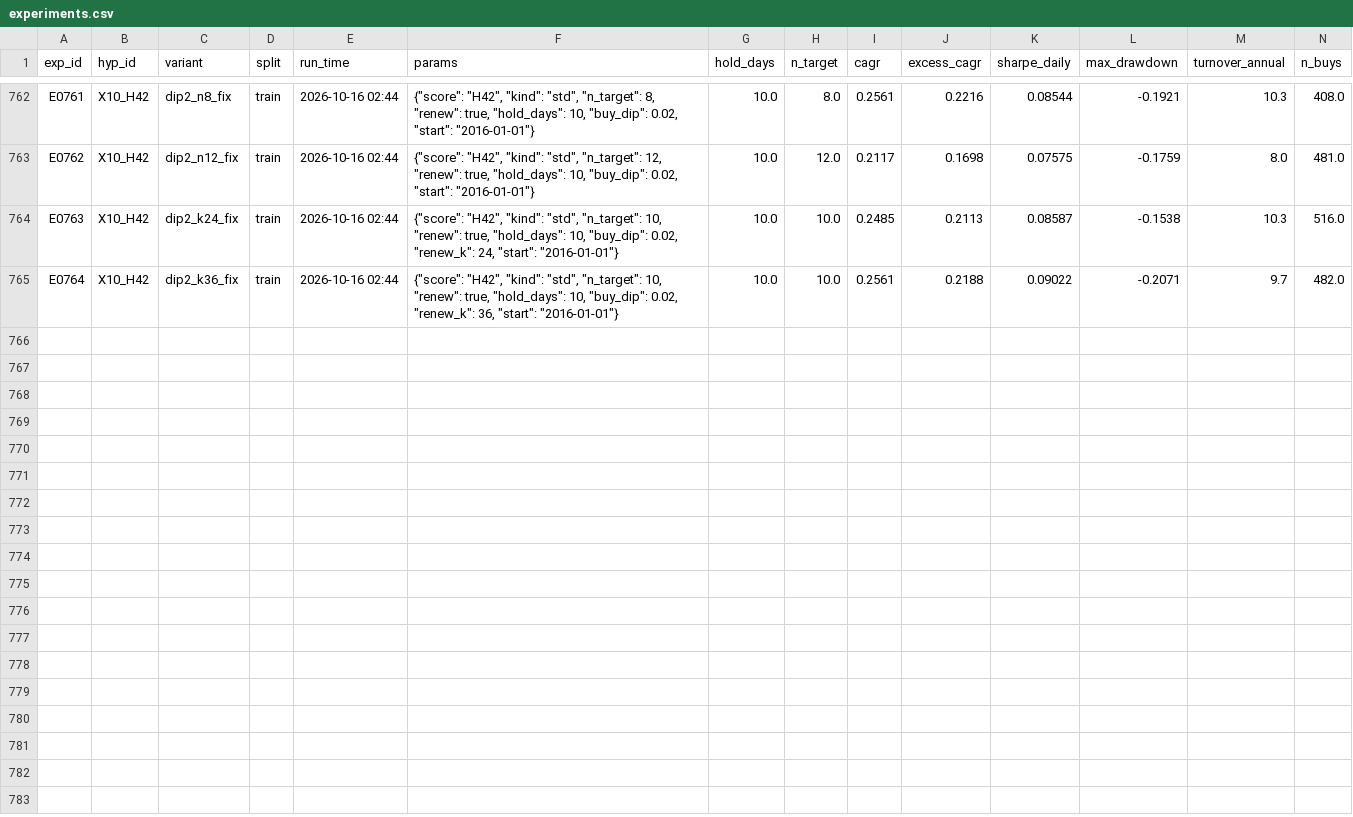
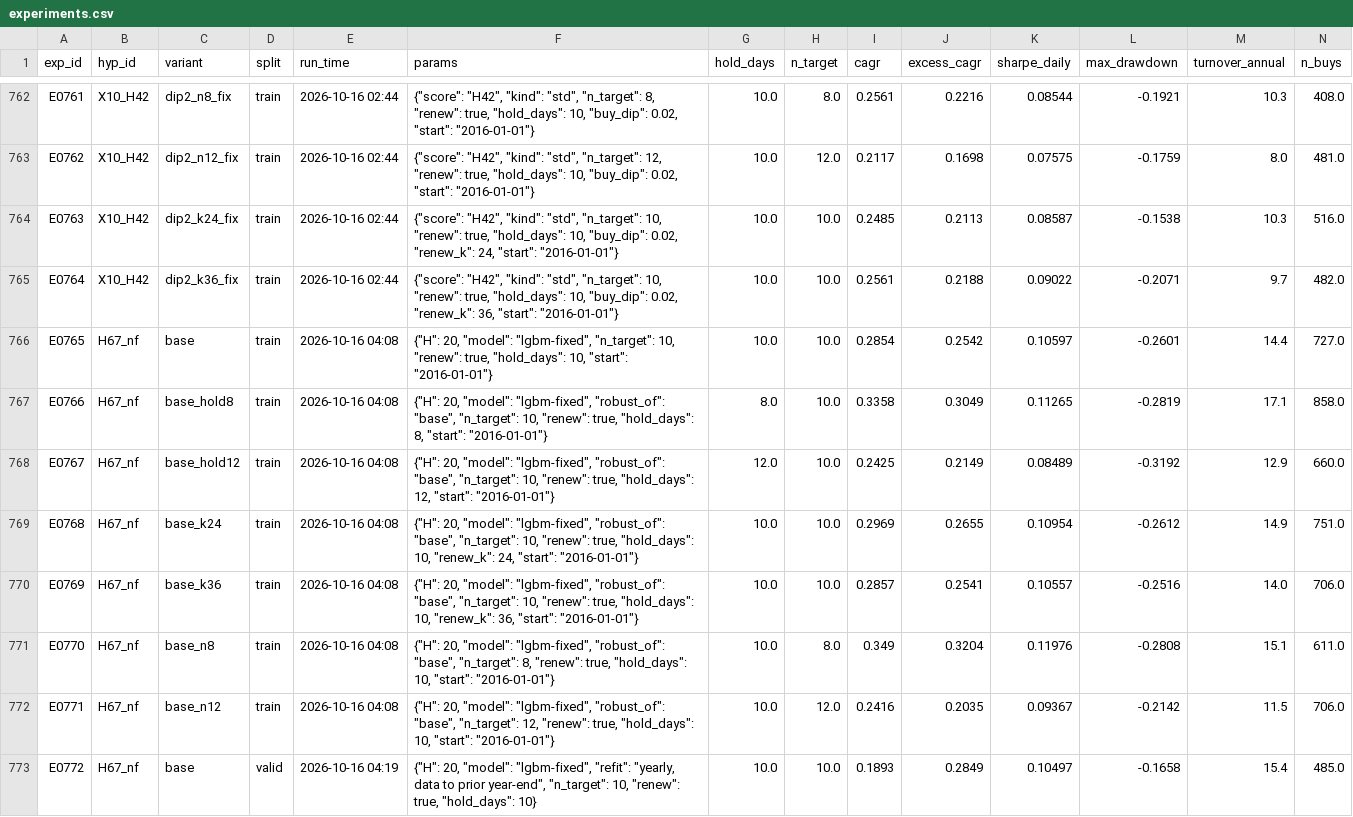
Before and after one commit to mugeezi/ashare-quant, a CSV file: experiments.csv, drawn as a sheet; only a part is shown, gaps mark what is left out; rows hold the shown columns only; the diff names each change by its address in the sheet, - before the commit and + after, or states it on an @@ line.

```diff
--- a/experiments.csv
+++ b/experiments.csv
+row 766: E0765 | H67_nf | base | train | 2026-10-16 04:08 | {"H": 20, "model": "lgbm-fixed", "n_target": 10, "renew": true, "hold_days": 10, "start": "2016-01-01"} | 10.0 | 10.0 | 0.2854 | 0.2542 | 0.10597 | -0.2601 | 14.4 | 727.0
+row 767: E0766 | H67_nf | base_hold8 | train | 2026-10-16 04:08 | {"H": 20, "model": "lgbm-fixed", "robust_of": "base", "n_target": 10, "renew": true, "hold_days": 8, "start": "2016-01-01"} | 8.0 | 10.0 | 0.3358 | 0.3049 | 0.11265 | -0.2819 | 17.1 | 858.0
+row 768: E0767 | H67_nf | base_hold12 | train | 2026-10-16 04:08 | {"H": 20, "model": "lgbm-fixed", "robust_of": "base", "n_target": 10, "renew": true, "hold_days": 12, "start": "2016-01-01"} | 12.0 | 10.0 | 0.2425 | 0.2149 | 0.08489 | -0.3192 | 12.9 | 660.0
+row 769: E0768 | H67_nf | base_k24 | train | 2026-10-16 04:08 | {"H": 20, "model": "lgbm-fixed", "robust_of": "base", "n_target": 10, "renew": true, "hold_days": 10, "renew_k": 24, "start": "2016-01-01"} | 10.0 | 10.0 | 0.2969 | 0.2655 | 0.10954 | -0.2612 | 14.9 | 751.0
+row 770: E0769 | H67_nf | base_k36 | train | 2026-10-16 04:08 | {"H": 20, "model": "lgbm-fixed", "robust_of": "base", "n_target": 10, "renew": true, "hold_days": 10, "renew_k": 36, "start": "2016-01-01"} | 10.0 | 10.0 | 0.2857 | 0.2541 | 0.10557 | -0.2516 | 14.0 | 706.0
+row 771: E0770 | H67_nf | base_n8 | train | 2026-10-16 04:08 | {"H": 20, "model": "lgbm-fixed", "robust_of": "base", "n_target": 8, "renew": true, "hold_days": 10, "start": "2016-01-01"} | 10.0 | 8.0 | 0.349 | 0.3204 | 0.11976 | -0.2808 | 15.1 | 611.0
+row 772: E0771 | H67_nf | base_n12 | train | 2026-10-16 04:08 | {"H": 20, "model": "lgbm-fixed", "robust_of": "base", "n_target": 12, "renew": true, "hold_days": 10, "start": "2016-01-01"} | 10.0 | 12.0 | 0.2416 | 0.2035 | 0.09367 | -0.2142 | 11.5 | 706.0
+row 773: E0772 | H67_nf | base | valid | 2026-10-16 04:19 | {"H": 20, "model": "lgbm-fixed", "refit": "yearly, data to prior year-end", "n_target": 10, "renew": true, "hold_days": 10} | 10.0 | 10.0 | 0.1893 | 0.2849 | 0.10497 | -0.1658 | 15.4 | 485.0
```
Also changed, not shown: 10 other files.
